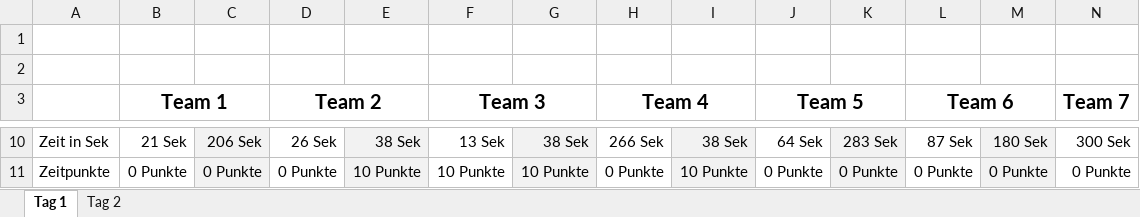
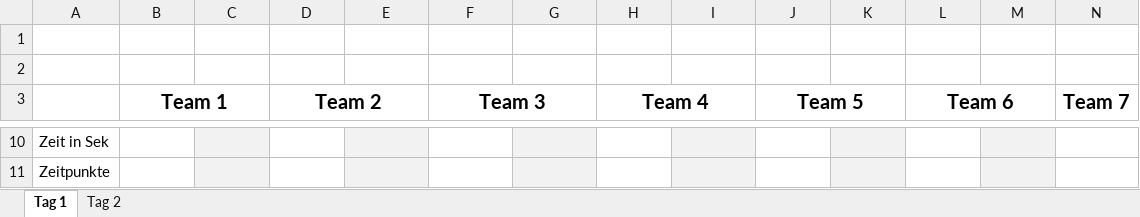
Before and after one commit to keineantwort/SpikeRobotTeamChallenge, an Excel workbook: Auswertung.xlsx, sheet Tag 1, drawn as a sheet; only a part is shown, gaps mark what is left out; values as stored, in another font and other column widths than the file's, no borders; conditional formats not drawn; the diff covers the shown part only; the diff names each change by its address in the sheet, - before the commit and + after, or states it on an @@ line.

```diff
--- a/Auswertung.xlsx (sheet Tag 1)
+++ b/Auswertung.xlsx (sheet Tag 1)
-B10 (Team 1): 21 Sek
+B10 (Team 1): (empty)
-C10: 206 Sek
+C10: (empty)
-D10 (Team 2): 26 Sek
+D10 (Team 2): (empty)
-E10: 38 Sek
+E10: (empty)
-F10 (Team 3): 13 Sek
+F10 (Team 3): (empty)
-G10: 38 Sek
+G10: (empty)
-H10 (Team 4): 266 Sek
+H10 (Team 4): (empty)
-I10: 38 Sek
+I10: (empty)
-J10 (Team 5): 64 Sek
+J10 (Team 5): (empty)
-K10: 283 Sek
+K10: (empty)
-L10 (Team 6): 87 Sek
+L10 (Team 6): (empty)
-M10: 180 Sek
+M10: (empty)
-N10 (Team 7): 300 Sek
+N10 (Team 7): (empty)
-B11 (Team 1): 0 Punkte
+B11 (Team 1): (empty)
-C11: 0 Punkte
+C11: (empty)
-D11 (Team 2): 0 Punkte
+D11 (Team 2): (empty)
-E11: 10 Punkte
+E11: (empty)
-F11 (Team 3): 10 Punkte
+F11 (Team 3): (empty)
-G11: 10 Punkte
+G11: (empty)
-H11 (Team 4): 0 Punkte
+H11 (Team 4): (empty)
-I11: 10 Punkte
+I11: (empty)
-J11 (Team 5): 0 Punkte
+J11 (Team 5): (empty)
-K11: 0 Punkte
+K11: (empty)
-L11 (Team 6): 0 Punkte
+L11 (Team 6): (empty)
-M11: 0 Punkte
+M11: (empty)
-N11 (Team 7): 0 Punkte
+N11 (Team 7): (empty)
```
Also changed, not shown: 100 edited cells elsewhere in this sheet, sheet Tag 2, formulas that keep their value.
